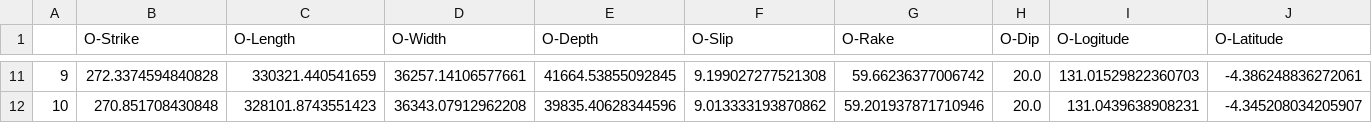
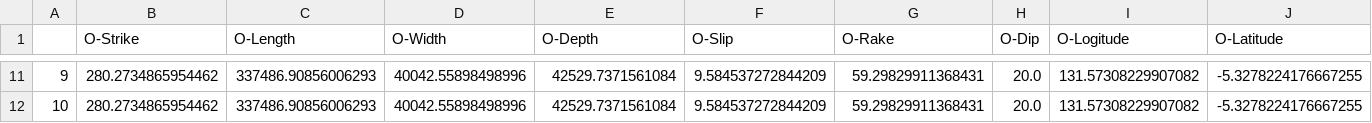
Before and after one commit to jpw37/tsunamibayes, a CSV file: Model_Scripts/ModelOutput/Default_Title_okada.csv, drawn as a sheet; only a part is shown, gaps mark what is left out; the diff covers the shown part only.

```diff
--- a/Model_Scripts/ModelOutput/Default_Title_okada.csv
+++ b/Model_Scripts/ModelOutput/Default_Title_okada.csv
@@ -11,2 +11,2 @@
-9,272.3374594840828,330321.440541659,36257.14106577661,41664.53855092845,9.199027277521308,59.66236377006742,20.0,131.01529822360703,-4.386248836272061
-10,270.851708430848,328101.8743551423,36343.07912962208,39835.40628344596,9.013333193870862,59.201937871710946,20.0,131.0439638908231,-4.345208034205907
+9,280.2734865954462,337486.90856006293,40042.55898498996,42529.7371561084,9.584537272844209,59.29829911368431,20.0,131.57308229907082,-5.3278224176667255
+10,280.2734865954462,337486.90856006293,40042.55898498996,42529.7371561084,9.584537272844209,59.29829911368431,20.0,131.57308229907082,-5.3278224176667255
```
Also changed, not shown: 64 edited cells elsewhere in this file, Model_Scripts/ModelOutput/Default_Title_mcmc.csv, Model_Scripts/ModelOutput/Default_Title_observations.csv, 3 other files.
